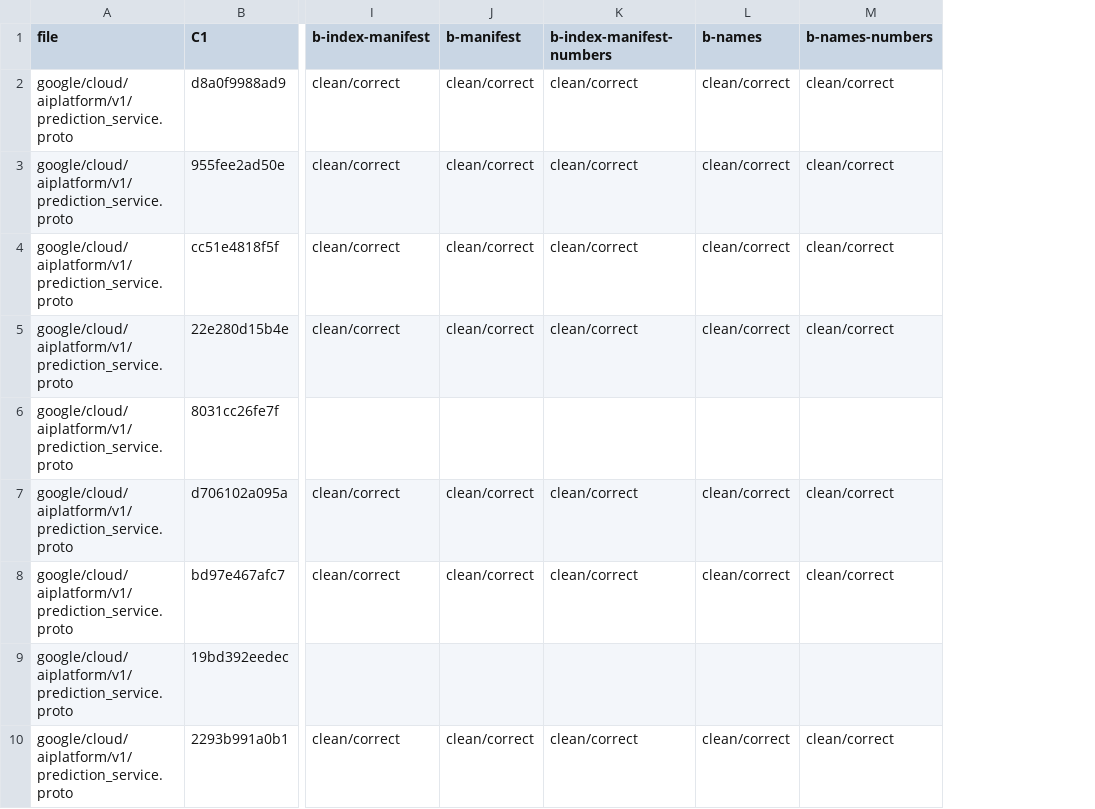
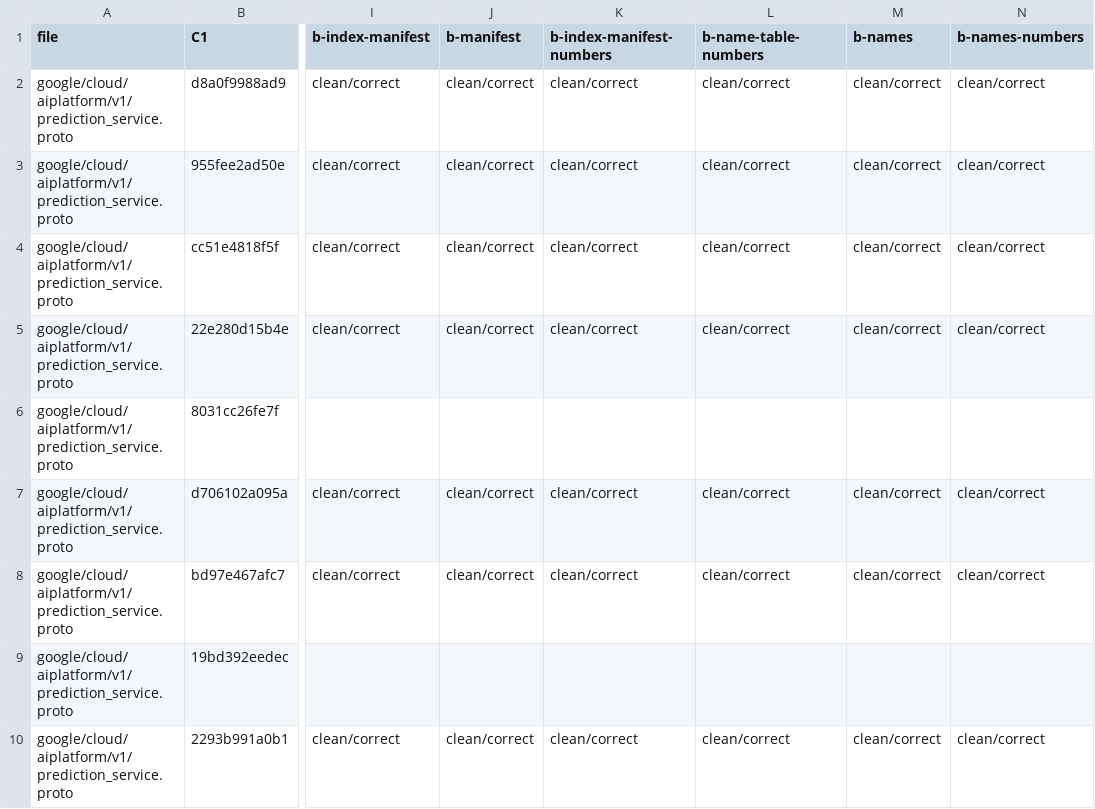
Before and after one commit to izumin5210/protoc-gen-es-string-descriptor, a TSV file: demo/results/replay-aiplatform/pairs.tsv, drawn as a sheet; only a part is shown, gaps mark what is left out; the diff names each change by its address in the sheet, - before the commit and + after, or states it on an @@ line.

```diff
--- a/demo/results/replay-aiplatform/pairs.tsv
+++ b/demo/results/replay-aiplatform/pairs.tsv
+column L (b-name-table-numbers), rows 2-10: clean/correct | clean/correct | clean/correct | clean/correct |  | clean/correct | clean/correct |  | clean/correct
```
Also changed, not shown: demo/results/replay/pairs.tsv, 6 other files.
